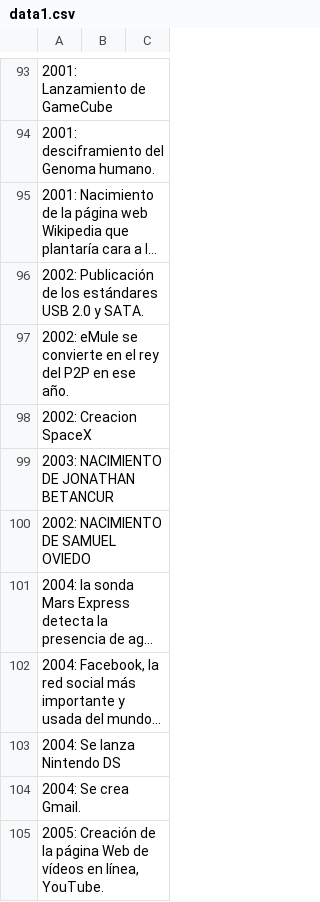
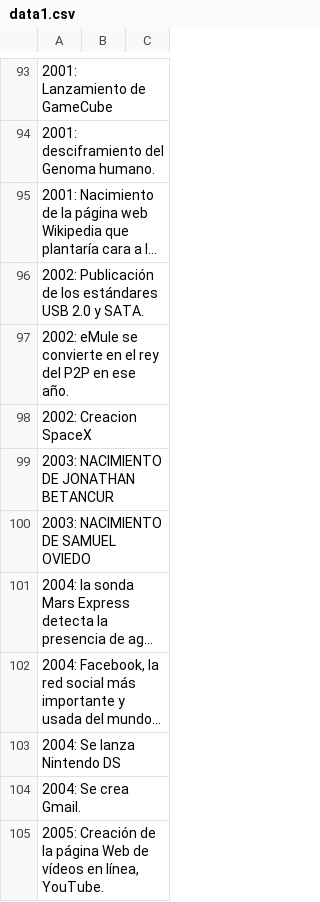
Before and after one commit to PabloBaezS/Proyecto-Lenguajes-de-Prog-Java-11-Final, a CSV file: data1.csv, drawn as a sheet; only a part is shown, gaps mark what is left out; long unchanged cells end in …; the diff names each change by its address in the sheet, - before the commit and + after, or states it on an @@ line.

Commit message:
Update data1.csv

```diff
--- a/data1.csv
+++ b/data1.csv
-A100: 2002: NACIMIENTO DE SAMUEL OVIEDO
+A100: 2003: NACIMIENTO DE SAMUEL OVIEDO
```
